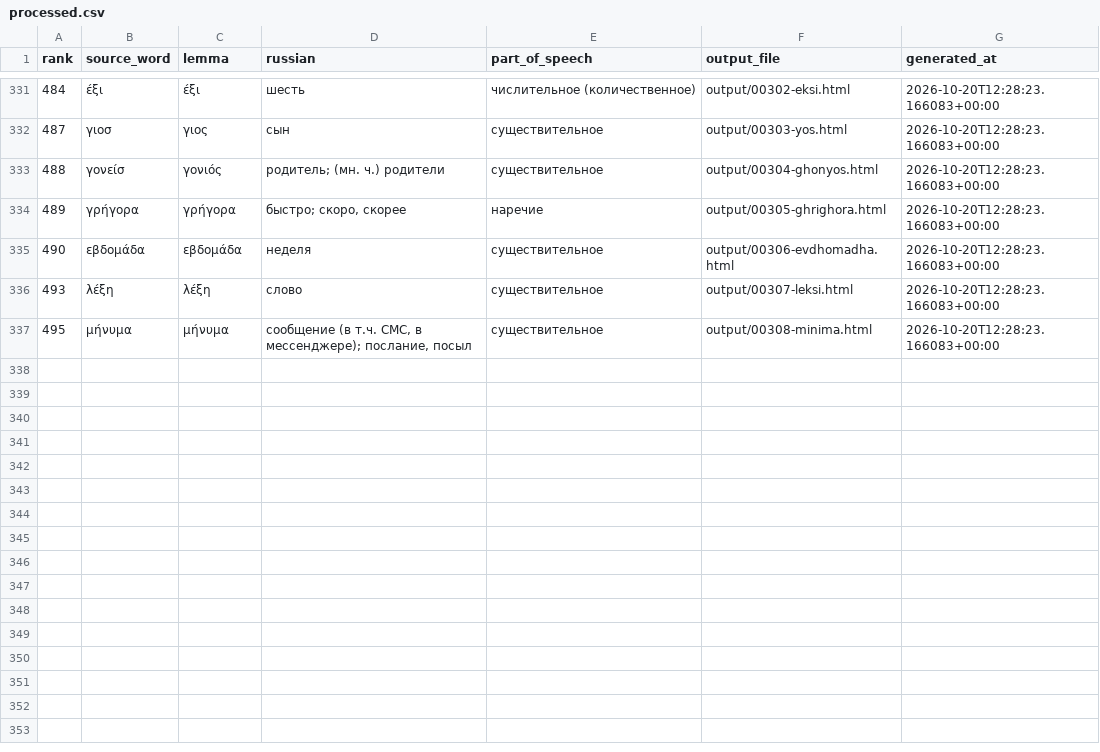
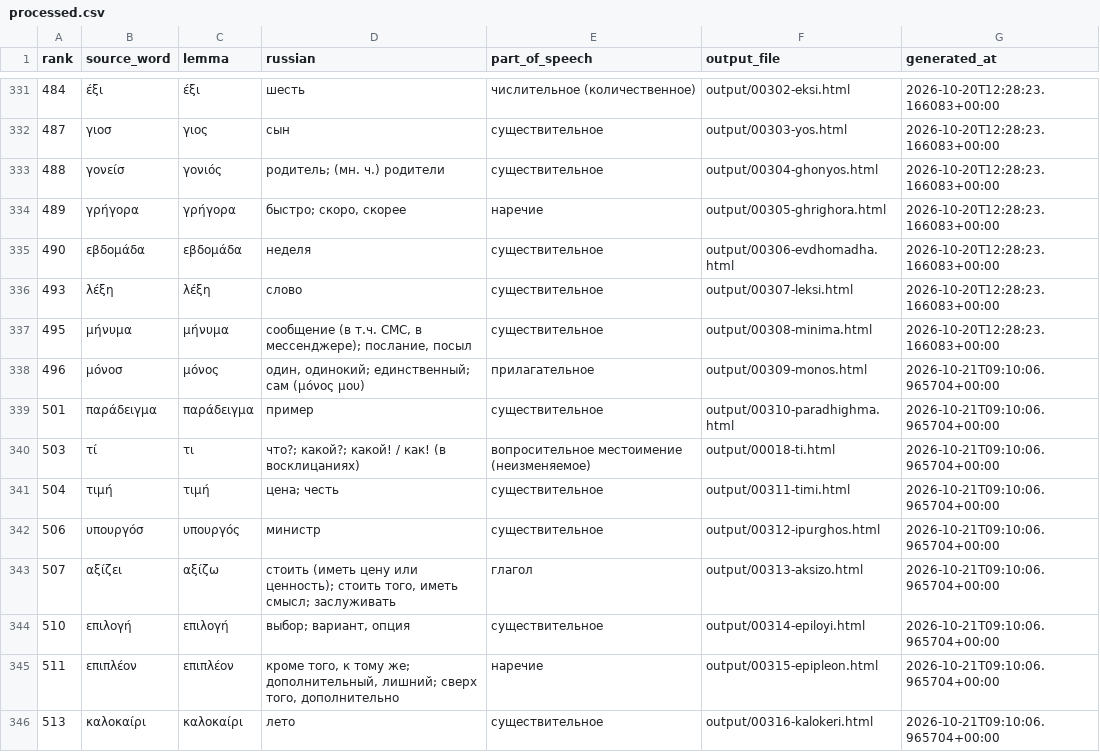
Before and after one commit to DarkPatrick/greek-vocab-cards, a CSV file: data/processed.csv, drawn as a sheet; only a part is shown, gaps mark what is left out; the diff names each change by its address in the sheet, - before the commit and + after, or states it on an @@ line.

```diff
--- a/data/processed.csv
+++ b/data/processed.csv
+row 338: 496 | μόνοσ | μόνος | один, одинокий; единственный; сам (μόνος μου) | прилагательное | output/00309-monos.html | 2026-10-21T09:10:06.965704+00:00
+row 339: 501 | παράδειγμα | παράδειγμα | пример | существительное | output/00310-paradhighma.html | 2026-10-21T09:10:06.965704+00:00
+row 340: 503 | τί | τι | что?; какой?; какой! / как! (в восклицаниях) | вопросительное местоимение (неизменяемое) | output/00018-ti.html | 2026-10-21T09:10:06.965704+00:00
+row 341: 504 | τιμή | τιμή | цена; честь | существительное | output/00311-timi.html | 2026-10-21T09:10:06.965704+00:00
+row 342: 506 | υπουργόσ | υπουργός | министр | существительное | output/00312-ipurghos.html | 2026-10-21T09:10:06.965704+00:00
+row 343: 507 | αξίζει | αξίζω | стоить (иметь цену или ценность); стоить того, иметь смысл; заслуживать | глагол | output/00313-aksizo.html | 2026-10-21T09:10:06.965704+00:00
+row 344: 510 | επιλογή | επιλογή | выбор; вариант, опция | существительное | output/00314-epiloyi.html | 2026-10-21T09:10:06.965704+00:00
+row 345: 511 | επιπλέον | επιπλέον | кроме того, к тому же; дополнительный, лишний; сверх того, дополнительно | наречие | output/00315-epipleon.html | 2026-10-21T09:10:06.965704+00:00
+row 346: 513 | καλοκαίρι | καλοκαίρι | лето | существительное | output/00316-kalokeri.html | 2026-10-21T09:10:06.965704+00:00
```
Also changed, not shown: data/known_forms.csv, 8 other files.
